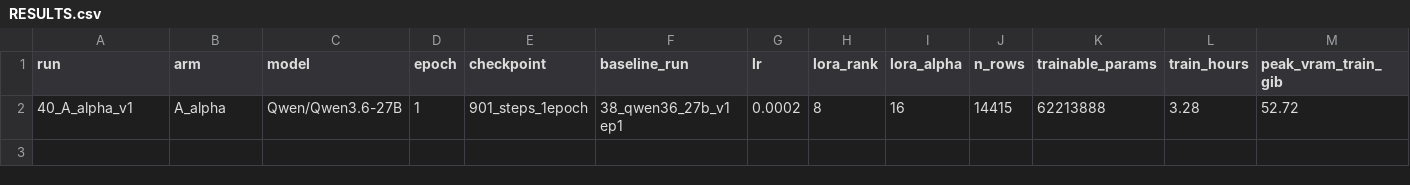
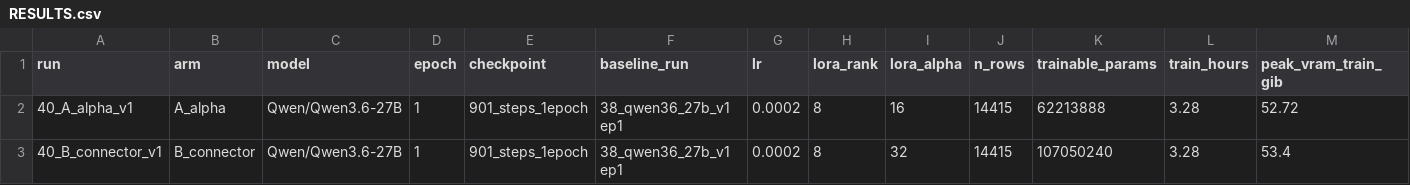
Before and after one commit to RodMed0709/ORENA-Challenge-MEXICO, a CSV file: experiments/40-gen36-recipe-connector/RESULTS.csv, drawn as a sheet; only a part is shown; rows hold the shown columns only; the diff names each change by its address in the sheet, - before the commit and + after, or states it on an @@ line.

Commit message:
eval(40): conn4e5 WINS BIGGER than alpha16 -- and it is the only arm that moved OOD
The connector at 4e-5, read against rung 38 ep1 on all 6252 questions:

  proxy_leaderboard  0.5260  vs 0.4643   ->  +0.0617
  ALL  +0.0540  [+0.0312,+0.0784]   excludes 0
  ID   +0.0621  [+0.0318,+0.0934]   excludes 0
  OOD  +0.0312  [+0.0008,+0.0598]   excludes 0  <- alpha16 could not move OOD at all

And against alpha16 directly: +0.0289 [+0.0104,+0.0476], excluding zero. The connector is
a better lever than the recipe, which is mechanistically coherent -- the connector is
where visual features enter the language model, so it should help most where the visual
distribution is new, and OOD is exactly where alpha16 was flat.

conn4e5 improves ALL TEN (answer_format x distribution) cells over alpha16, none
negative, and repairs the one cell alpha16 regressed (fo_class OOD). It moves counting
where alpha16 did not: number_estimate 0.3804 vs 0.3530, the first gen-3.6 arm above A2
ep1's 0.3531 -- though the CIs overlap, so that alone is not significant and is not
claimed as one.

🔴 What did NOT change: against A2 at matched epoch the point estimate flipped sign
(-0.0083 -> +0.0206) but the CI still contains zero. It remains a TIE, so 'no measured
evidence favours the 27B' survives both arms.

The merge-carry gate fired as PLAN §3d declared: the merge dropped the trained bias
(fc1 0.0530, fc2 0.9233) against weight deltas of 3446.1 and 3756.2 -- 0.0136 % of the
connector's movement. Declared, measured, negligible: the arm is interpretable and the
WIN cannot be attributed to it.

Provenance is now split in CONTEXT.md because the two arms were recorded by different
routes: alpha16's RESULTS_eval.json was never written (it died on defect 13, fixed in
4a84d34) and its CIs were recomputed offline; conn4e5 ran after the fix and the pipeline
wrote its own artefact. Cross-arm comparisons come from the two archived results.csv with
the same functions.

Clean run: 6252 questions, 0 timed out, 0 inference errors. The chain completed end to
end for the first time and the trap stopped the pod by itself.

```diff
--- a/experiments/40-gen36-recipe-connector/RESULTS.csv
+++ b/experiments/40-gen36-recipe-connector/RESULTS.csv
+row 3: 40_B_connector_v1 | B_connector | Qwen/Qwen3.6-27B | 1 | 901_steps_1epoch | 38_qwen36_27b_v1 ep1 | 0.0002 | 8 | 32 | 14415 | 107050240 | 3.28 | 53.4
```
Also changed, not shown: 1 other file.
